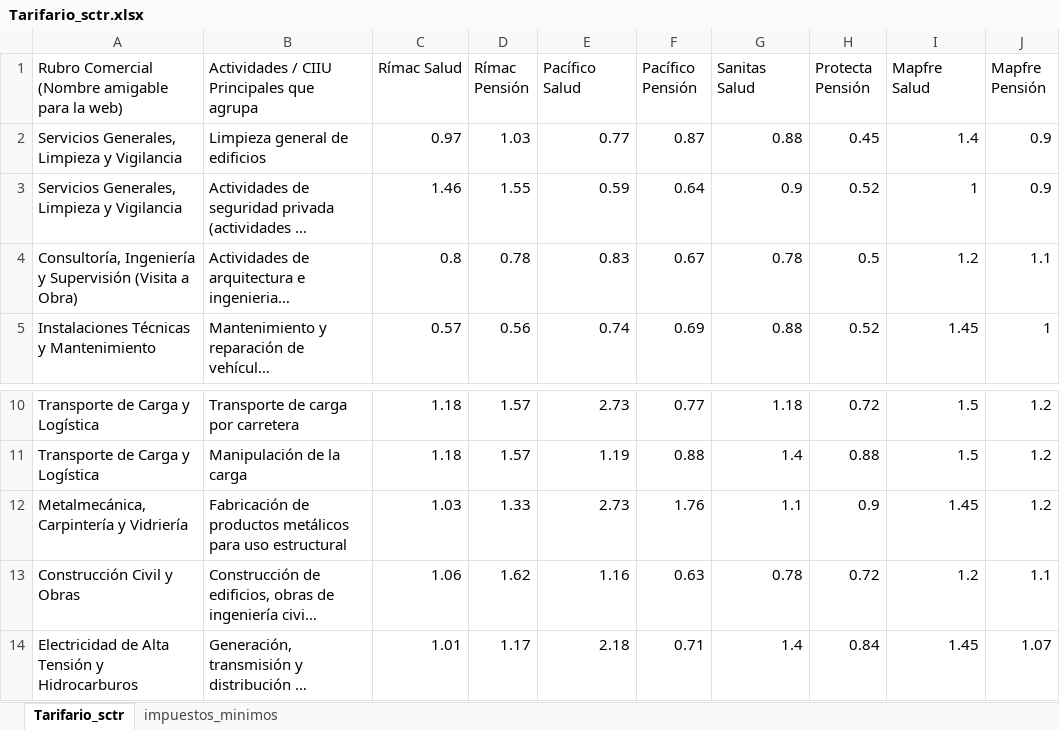
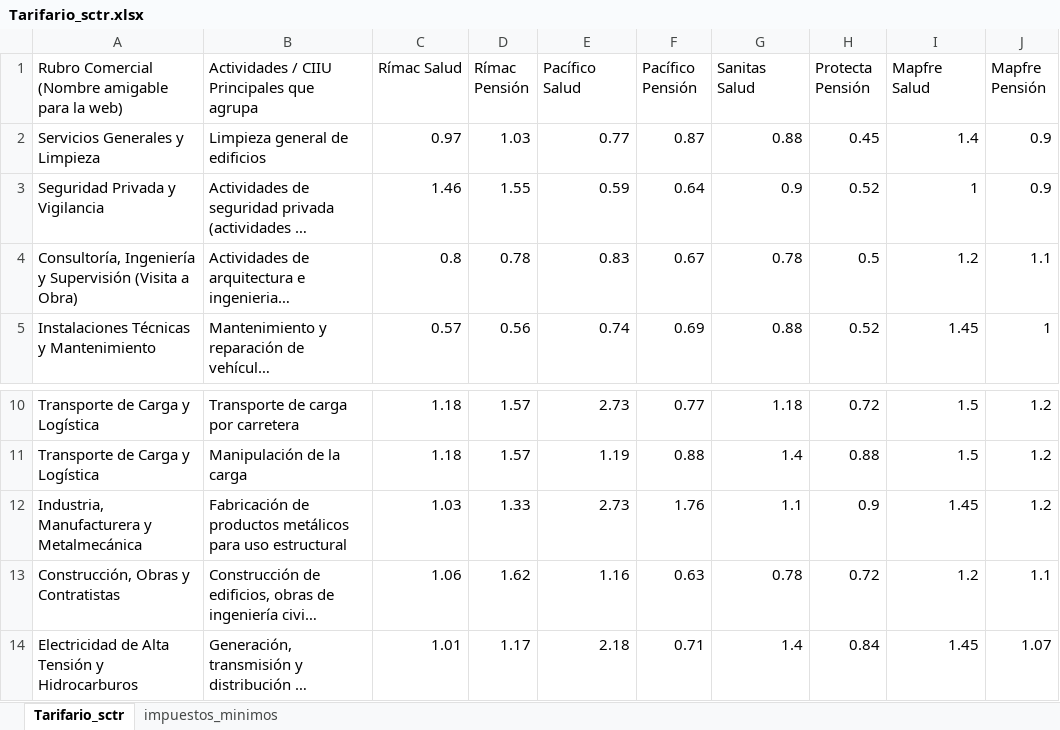
Before and after one commit to jdys90/app_vidaley.py, an Excel workbook: Tarifario_sctr.xlsx, sheet Tarifario_sctr, drawn as a sheet; only a part is shown, gaps mark what is left out; long unchanged cells end in …; values as stored, in another font and other column widths than the file's, no borders; the diff names each change by its address in the sheet, - before the commit and + after, or states it on an @@ line.

```diff
--- a/Tarifario_sctr.xlsx (sheet Tarifario_sctr)
+++ b/Tarifario_sctr.xlsx (sheet Tarifario_sctr)
-A2: Servicios Generales, Limpieza y Vigilancia
+A2: Servicios Generales y Limpieza
-A3: Servicios Generales, Limpieza y Vigilancia
+A3: Seguridad Privada y Vigilancia
-A12: Metalmecánica, Carpintería y Vidriería
+A12: Industria, Manufacturera y Metalmecánica
-A13: Construcción Civil y Obras
+A13: Construcción, Obras y Contratistas
```
Also changed, not shown: tarifario_vidaley.xlsx.
